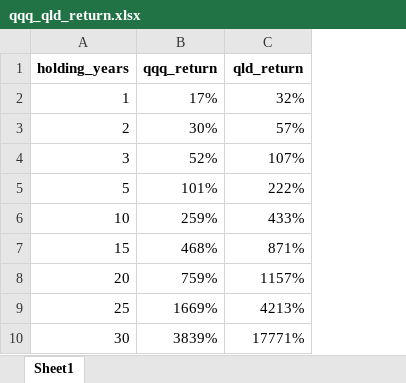
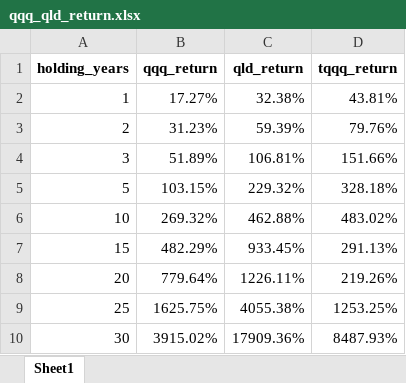
Before and after one commit to jingyanwang/nasdaq_100_3x_leverage_simulation, an Excel workbook: qqq_qld_return.xlsx, sheet Sheet1, drawn as a sheet; values as stored, in another font and other column widths than the file's, no borders; the diff names each change by its address in the sheet, - before the commit and + after, or states it on an @@ line.

```diff
--- a/qqq_qld_return.xlsx (sheet Sheet1)
+++ b/qqq_qld_return.xlsx (sheet Sheet1)
+column D (tqqq_return), rows 2-10: 43.81% | 79.76% | 151.66% | 328.18% | 483.02% | 291.13% | 219.26% | 1253.25% | 8487.93%
-B2 (qqq_return): 17%
+B2 (qqq_return): 17.27%
-C2 (qld_return): 32%
+C2 (qld_return): 32.38%
-B3 (qqq_return): 30%
+B3 (qqq_return): 31.23%
-C3 (qld_return): 57%
+C3 (qld_return): 59.39%
-B4 (qqq_return): 52%
+B4 (qqq_return): 51.89%
-C4 (qld_return): 107%
+C4 (qld_return): 106.81%
-B5 (qqq_return): 101%
+B5 (qqq_return): 103.15%
-C5 (qld_return): 222%
+C5 (qld_return): 229.32%
-B6 (qqq_return): 259%
+B6 (qqq_return): 269.32%
-C6 (qld_return): 433%
+C6 (qld_return): 462.88%
-B7 (qqq_return): 468%
+B7 (qqq_return): 482.29%
-C7 (qld_return): 871%
+C7 (qld_return): 933.45%
-B8 (qqq_return): 759%
+B8 (qqq_return): 779.64%
-C8 (qld_return): 1157%
+C8 (qld_return): 1226.11%
-B9 (qqq_return): 1669%
+B9 (qqq_return): 1625.75%
-C9 (qld_return): 4213%
+C9 (qld_return): 4055.38%
-B10 (qqq_return): 3839%
+B10 (qqq_return): 3915.02%
-C10 (qld_return): 17771%
+C10 (qld_return): 17909.36%
```
Also changed, not shown: QLD_simulation.xlsx, TQQQ_simulation.xlsx, 5 other files.
